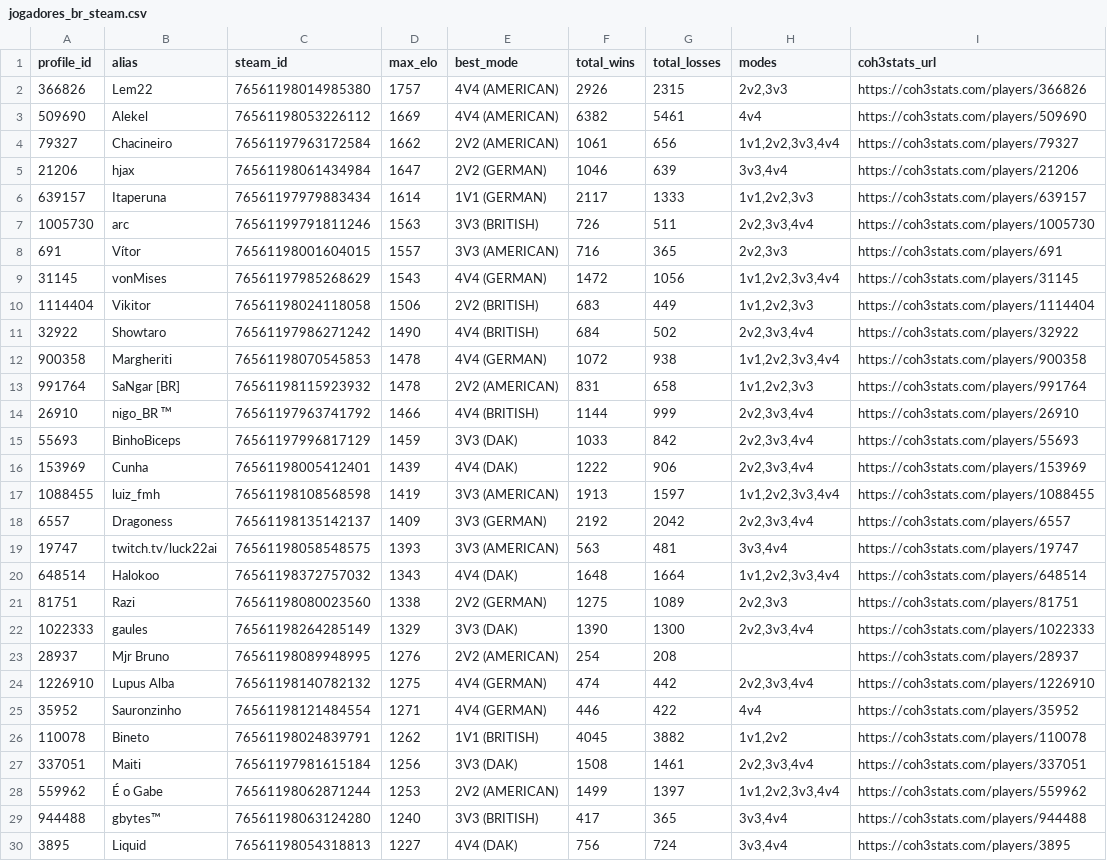
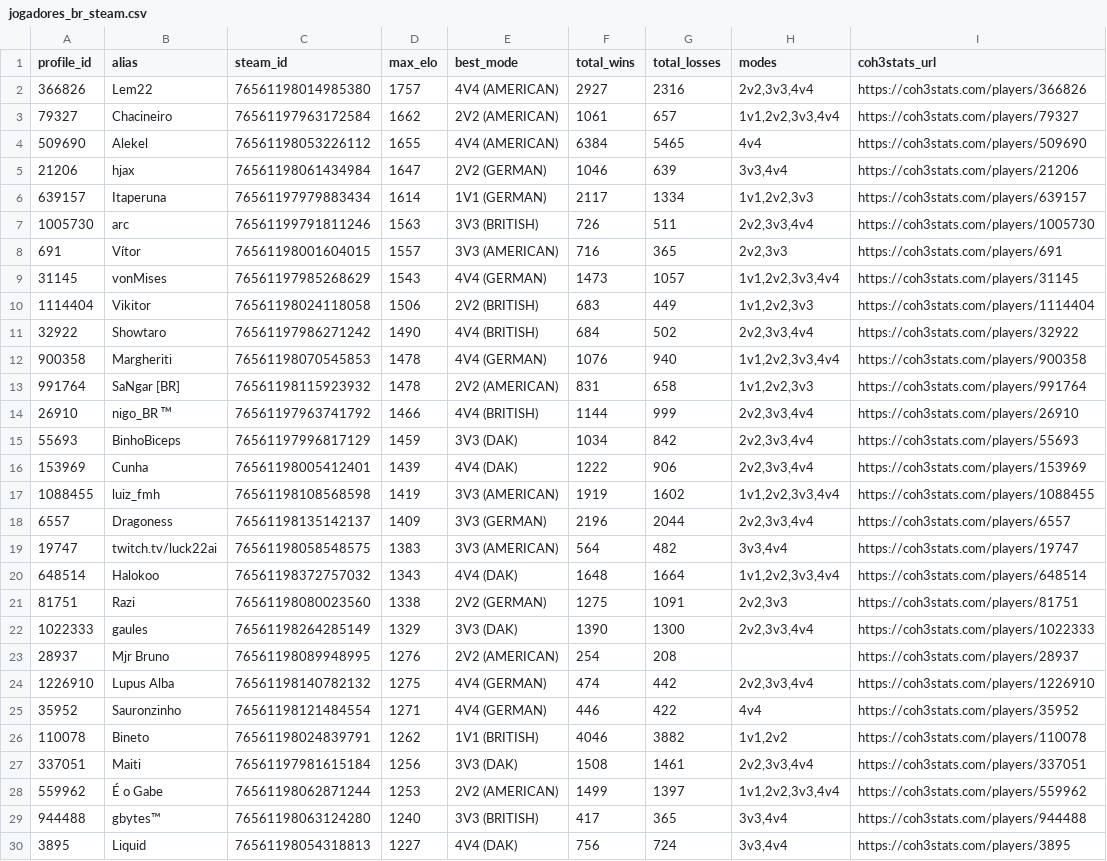
Before and after one commit to nigosky/coh3-br-ranking, a CSV file: jogadores_br_steam.csv, drawn as a sheet; only a part is shown; the diff covers the shown part only.

```diff
--- a/jogadores_br_steam.csv
+++ b/jogadores_br_steam.csv
@@ -1,22 +1,22 @@
 profile_id,alias,steam_id,max_elo,best_mode,total_wins,total_losses,modes,coh3stats_url
-366826,Lem22,76561198014985380,1757,4V4 (AMERICAN),2926,2315,"2v2,3v3",https://coh3stats.com/players/366826
-509690,Alekel,76561198053226112,1669,4V4 (AMERICAN),6382,5461,4v4,https://coh3stats.com/players/509690
-79327,Chacineiro,76561197963172584,1662,2V2 (AMERICAN),1061,656,"1v1,2v2,3v3,4v4",https://coh3stats.com/players/79327
+366826,Lem22,76561198014985380,1757,4V4 (AMERICAN),2927,2316,"2v2,3v3,4v4",https://coh3stats.com/players/366826
+79327,Chacineiro,76561197963172584,1662,2V2 (AMERICAN),1061,657,"1v1,2v2,3v3,4v4",https://coh3stats.com/players/79327
+509690,Alekel,76561198053226112,1655,4V4 (AMERICAN),6384,5465,4v4,https://coh3stats.com/players/509690
 21206,hjax,76561198061434984,1647,2V2 (GERMAN),1046,639,"3v3,4v4",https://coh3stats.com/players/21206
-639157,Itaperuna,76561197979883434,1614,1V1 (GERMAN),2117,1333,"1v1,2v2,3v3",https://coh3stats.com/players/639157
+639157,Itaperuna,76561197979883434,1614,1V1 (GERMAN),2117,1334,"1v1,2v2,3v3",https://coh3stats.com/players/639157
 1005730,arc,76561199791811246,1563,3V3 (BRITISH),726,511,"2v2,3v3,4v4",https://coh3stats.com/players/1005730
 691,Vítor,76561198001604015,1557,3V3 (AMERICAN),716,365,"2v2,3v3",https://coh3stats.com/players/691
-31145,vonMises,76561197985268629,1543,4V4 (GERMAN),1472,1056,"1v1,2v2,3v3,4v4",https://coh3stats.com/players/31145
+31145,vonMises,76561197985268629,1543,4V4 (GERMAN),1473,1057,"1v1,2v2,3v3,4v4",https://coh3stats.com/players/31145
 1114404,Vikitor,76561198024118058,1506,2V2 (BRITISH),683,449,"1v1,2v2,3v3",https://coh3stats.com/players/1114404
 32922,Showtaro,76561197986271242,1490,4V4 (BRITISH),684,502,"2v2,3v3,4v4",https://coh3stats.com/players/32922
-900358,Margheriti,76561198070545853,1478,4V4 (GERMAN),1072,938,"1v1,2v2,3v3,4v4",https://coh3stats.com/players/900358
+900358,Margheriti,76561198070545853,1478,4V4 (GERMAN),1076,940,"1v1,2v2,3v3,4v4",https://coh3stats.com/players/900358
 991764,SaNgar [BR],76561198115923932,1478,2V2 (AMERICAN),831,658,"1v1,2v2,3v3",https://coh3stats.com/players/991764
 26910,nigo_BR ᵀᴹ,76561197963741792,1466,4V4 (BRITISH),1144,999,"2v2,3v3,4v4",https://coh3stats.com/players/26910
-55693,BinhoBiceps,76561197996817129,1459,3V3 (DAK),1033,842,"2v2,3v3,4v4",https://coh3stats.com/players/55693
+55693,BinhoBiceps,76561197996817129,1459,3V3 (DAK),1034,842,"2v2,3v3,4v4",https://coh3stats.com/players/55693
 153969,Cunha,76561198005412401,1439,4V4 (DAK),1222,906,"2v2,3v3,4v4",https://coh3stats.com/players/153969
-1088455,luiz_fmh,76561198108568598,1419,3V3 (AMERICAN),1913,1597,"1v1,2v2,3v3,4v4",https://coh3stats.com/players/1088455
-6557,Dragoness,76561198135142137,1409,3V3 (GERMAN),2192,2042,"2v2,3v3,4v4",https://coh3stats.com/players/6557
-19747,twitch.tv/luck22ai,76561198058548575,1393,3V3 (AMERICAN),563,481,"3v3,4v4",https://coh3stats.com/players/19747
+1088455,luiz_fmh,76561198108568598,1419,3V3 (AMERICAN),1919,1602,"1v1,2v2,3v3,4v4",https://coh3stats.com/players/1088455
+6557,Dragoness,76561198135142137,1409,3V3 (GERMAN),2196,2044,"2v2,3v3,4v4",https://coh3stats.com/players/6557
+19747,twitch.tv/luck22ai,76561198058548575,1383,3V3 (AMERICAN),564,482,"3v3,4v4",https://coh3stats.com/players/19747
 648514,Halokoo,76561198372757032,1343,4V4 (DAK),1648,1664,"1v1,2v2,3v3,4v4",https://coh3stats.com/players/648514
-81751,Razi,76561198080023560,1338,2V2 (GERMAN),1275,1089,"2v2,3v3",https://coh3stats.com/players/81751
+81751,Razi,76561198080023560,1338,2V2 (GERMAN),1275,1091,"2v2,3v3",https://coh3stats.com/players/81751
 1022333,gaules,76561198264285149,1329,3V3 (DAK),1390,1300,"2v2,3v3,4v4",https://coh3stats.com/players/1022333
@@ -25,3 +25,3 @@ profile_id,alias,steam_id,max_elo,best_mode,total_wins,total_losses,modes,coh3st
 35952,Sauronzinho,76561198121484554,1271,4V4 (GERMAN),446,422,4v4,https://coh3stats.com/players/35952
-110078,Bineto,76561198024839791,1262,1V1 (BRITISH),4045,3882,"1v1,2v2",https://coh3stats.com/players/110078
+110078,Bineto,76561198024839791,1262,1V1 (BRITISH),4046,3882,"1v1,2v2",https://coh3stats.com/players/110078
 337051,Maiti,76561197981615184,1256,3V3 (DAK),1508,1461,"2v2,3v3,4v4",https://coh3stats.com/players/337051
```
Also changed, not shown: 1 added row, 1 removed row and 4 edited cells elsewhere in this file, ranking_unificado_br.csv, times_arranjados_2v2_br.csv, 4 other files.
